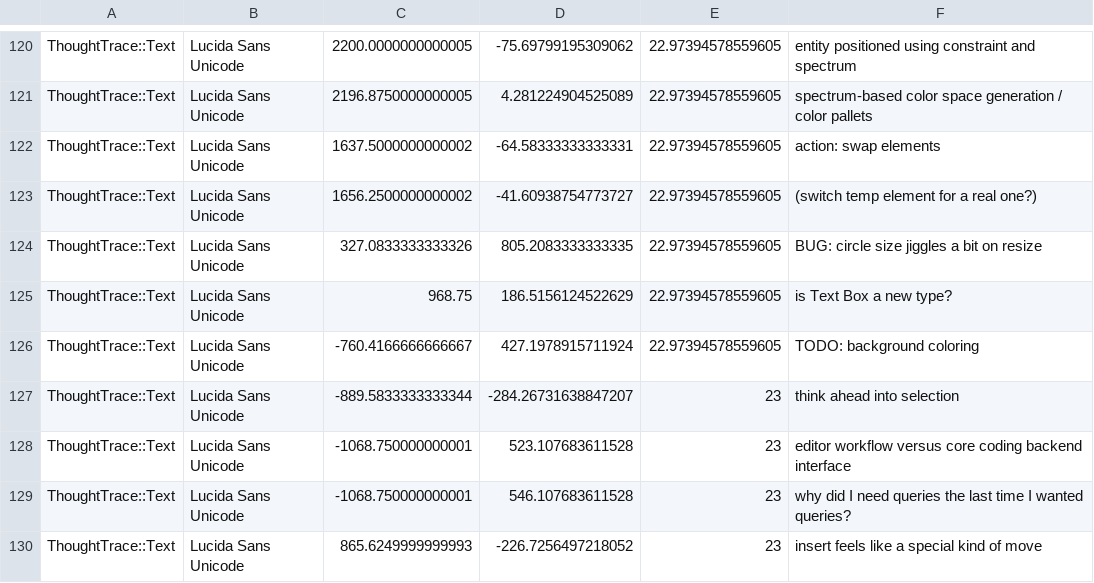
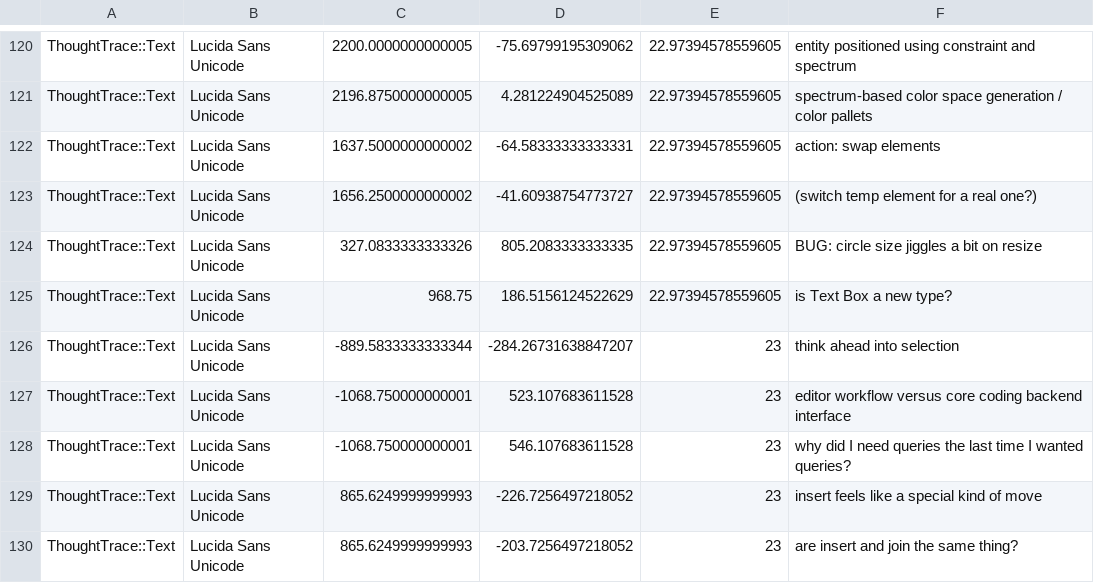
Before and after one commit to RavensKrag/ThoughtTrace, a CSV file: bin/data/todos/entities.csv, drawn as a sheet; only a part is shown, gaps mark what is left out; the shorter side is filled out with more unchanged rows.

Commit message:
TODOs: background coloring completed

```diff
--- a/bin/data/todos/entities.csv
+++ b/bin/data/todos/entities.csv
@@ -125,3 +125,2 @@ ThoughtTrace::Text,Lucida Sans Unicode,327.0833333333326,805.2083333333335,22.97
 ThoughtTrace::Text,Lucida Sans Unicode,968.75,186.5156124522629,22.97394578559605,is Text Box a new type?
-ThoughtTrace::Text,Lucida Sans Unicode,-760.4166666666667,427.1978915711924,22.97394578559605,TODO: background coloring
 ThoughtTrace::Text,Lucida Sans Unicode,-889.5833333333344,-284.26731638847207,23,think ahead into selection
```
Also changed, not shown: 2 other files.
